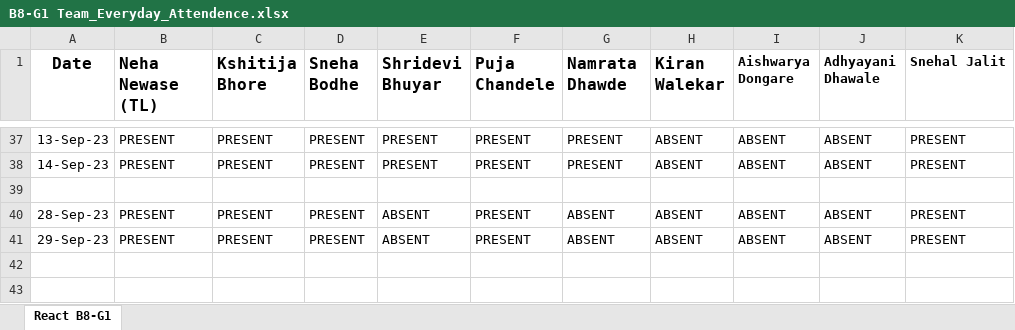
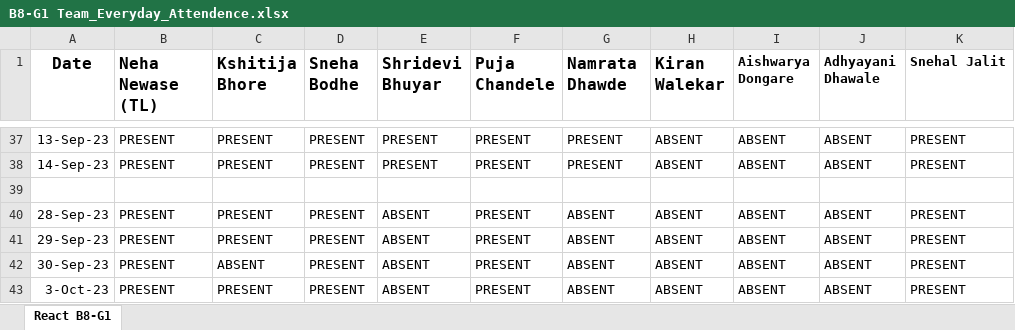
Before and after one commit to NehaNewase/JSLearning, an Excel workbook: B8-G1 Team_Everyday_Attendence.xlsx, sheet React B8-G1, drawn as a sheet; only a part is shown, gaps mark what is left out; values as stored, in another font and other column widths than the file's, no borders; the diff names each change by its address in the sheet, - before the commit and + after, or states it on an @@ line.

Commit message:
3rd Oct Attendance
3rd Oct Attendance

```diff
--- a/B8-G1 Team_Everyday_Attendence.xlsx (sheet React B8-G1)
+++ b/B8-G1 Team_Everyday_Attendence.xlsx (sheet React B8-G1)
+row 42: 30-Sep-23 | PRESENT | ABSENT | PRESENT | ABSENT | PRESENT | ABSENT | ABSENT | ABSENT | ABSENT | PRESENT
+row 43: 3-Oct-23 | PRESENT | PRESENT | PRESENT | ABSENT | PRESENT | ABSENT | ABSENT | ABSENT | ABSENT | PRESENT
```
